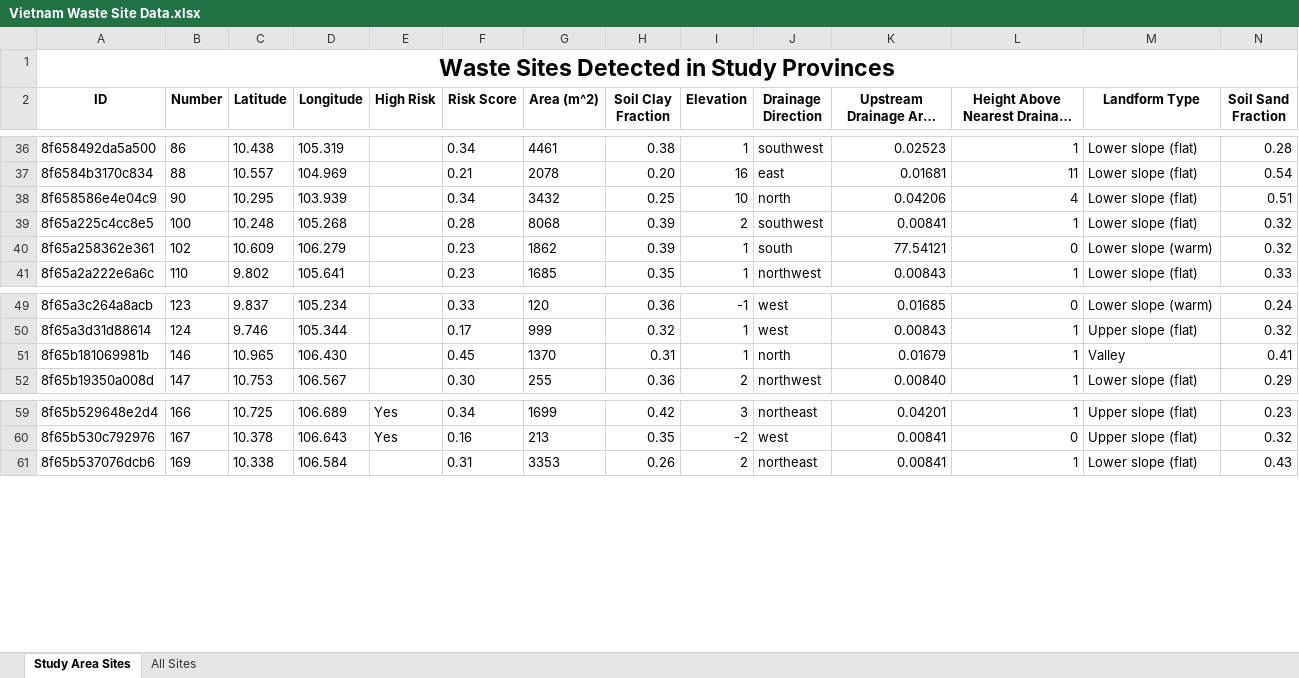
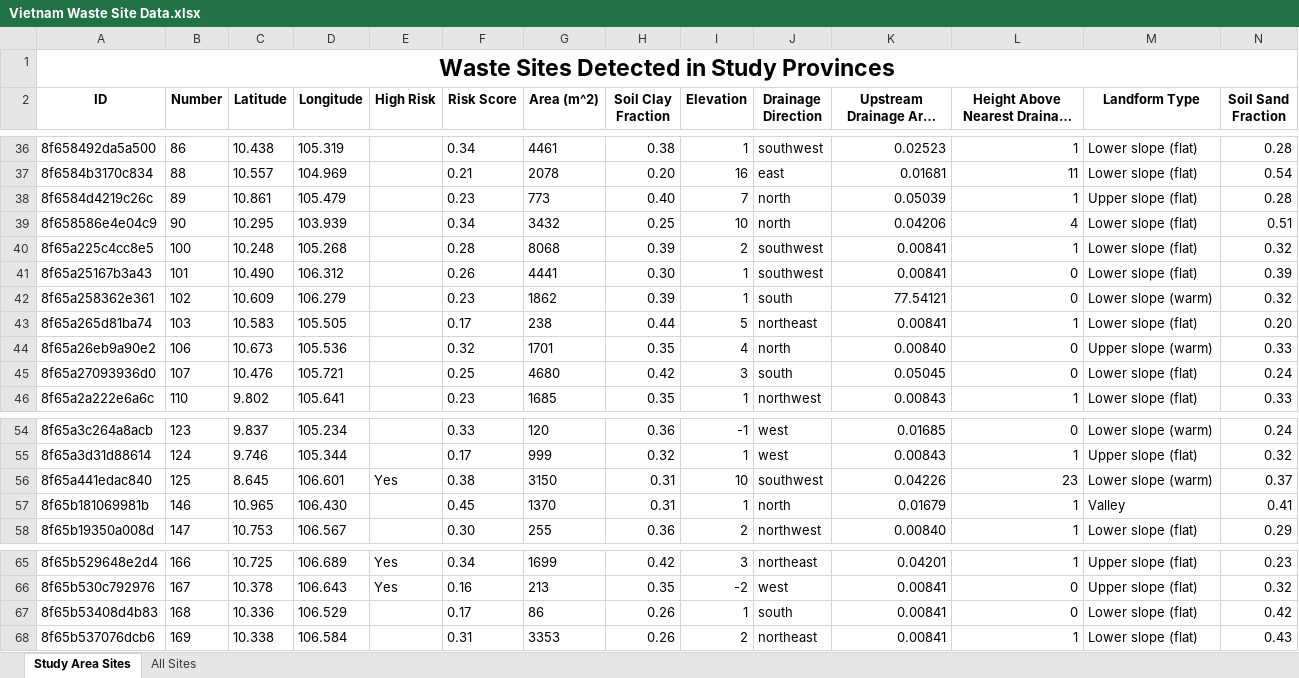
Before and after one commit to earthrise-media/vietnam-waste, an Excel workbook: data/Vietnam Waste Site Data.xlsx, sheet Study Area Sites, drawn as a sheet; only a part is shown, gaps mark what is left out; long unchanged cells end in …; values as stored, in another font and other column widths than the file's, no borders; charts and pictures not drawn; rows hold the shown columns only; the diff names each change by its address in the sheet, - before the commit and + after, or states it on an @@ line.

```diff
--- a/data/Vietnam Waste Site Data.xlsx (sheet Study Area Sites)
+++ b/data/Vietnam Waste Site Data.xlsx (sheet Study Area Sites)
+row 38: 8f6584d4219c26c | 89 | 10.861 | 105.479 |  | 0.23 | 773 | 0.40 | 7 | north | 0.05039 | 1 | Upper slope (flat) | 0.28
+row 41: 8f65a25167b3a43 | 101 | 10.490 | 106.312 |  | 0.26 | 4441 | 0.30 | 1 | southwest | 0.00841 | 0 | Lower slope (flat) | 0.39
+row 43: 8f65a265d81ba74 | 103 | 10.583 | 105.505 |  | 0.17 | 238 | 0.44 | 5 | northeast | 0.00841 | 1 | Lower slope (flat) | 0.20
+row 44: 8f65a26eb9a90e2 | 106 | 10.673 | 105.536 |  | 0.32 | 1701 | 0.35 | 4 | north | 0.00840 | 0 | Upper slope (warm) | 0.33
+row 45: 8f65a27093936d0 | 107 | 10.476 | 105.721 |  | 0.25 | 4680 | 0.42 | 3 | south | 0.05045 | 0 | Lower slope (flat) | 0.24
+row 56: 8f65a441edac840 | 125 | 8.645 | 106.601 | Yes | 0.38 | 3150 | 0.31 | 10 | southwest | 0.04226 | 23 | Lower slope (warm) | 0.37
+row 67: 8f65b53408d4b83 | 168 | 10.336 | 106.529 |  | 0.17 | 86 | 0.26 | 1 | south | 0.00841 | 0 | Lower slope (flat) | 0.42
```
Also changed, not shown: 11 other files.
